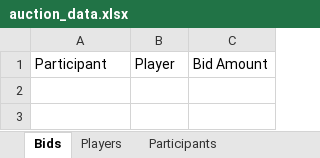
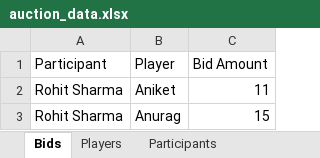
Before and after one commit to aniketPa28/FantasyCricketAuctionApp, an Excel workbook: auction_data.xlsx, sheet Bids, drawn as a sheet; values as stored, in another font and other column widths than the file's, no borders; the diff names each change by its address in the sheet, - before the commit and + after, or states it on an @@ line.

```diff
--- a/auction_data.xlsx (sheet Bids)
+++ b/auction_data.xlsx (sheet Bids)
+row 2: Rohit Sharma | Aniket | 11
+row 3: Rohit Sharma | Anurag | 15
```
Also changed, not shown: sheet Players, sheet Participants, 2 other files.
